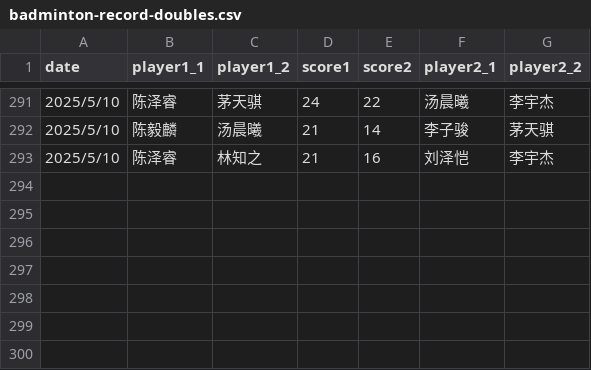
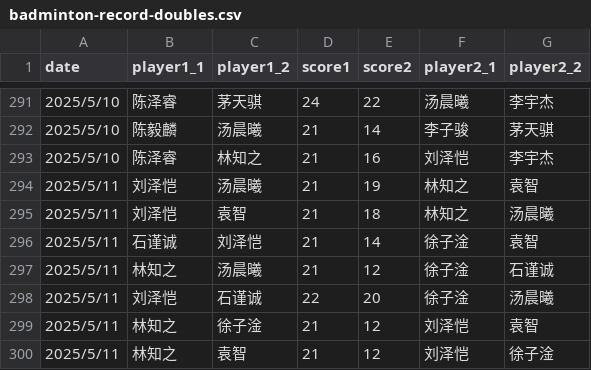
Before and after one commit to x10chenyilin/x10chenyilin.github.io, a CSV file: badminton/data/badminton-record-doubles.csv, drawn as a sheet; only a part is shown, gaps mark what is left out; the diff names each change by its address in the sheet, - before the commit and + after, or states it on an @@ line.

Commit message:
Update data 2025/5/11

```diff
--- a/badminton/data/badminton-record-doubles.csv
+++ b/badminton/data/badminton-record-doubles.csv
+row 294: 2025/5/11 | 刘泽恺 | 汤晨曦 | 21 | 19 | 林知之 | 袁智
+row 295: 2025/5/11 | 刘泽恺 | 袁智 | 21 | 18 | 林知之 | 汤晨曦
+row 296: 2025/5/11 | 石谨诚 | 刘泽恺 | 21 | 14 | 徐子淦 | 袁智
+row 297: 2025/5/11 | 林知之 | 汤晨曦 | 21 | 12 | 徐子淦 | 石谨诚
+row 298: 2025/5/11 | 刘泽恺 | 石谨诚 | 22 | 20 | 徐子淦 | 汤晨曦
+row 299: 2025/5/11 | 林知之 | 徐子淦 | 21 | 12 | 刘泽恺 | 袁智
+row 300: 2025/5/11 | 林知之 | 袁智 | 21 | 12 | 刘泽恺 | 徐子淦
```
Also changed, not shown: 2 other files.
